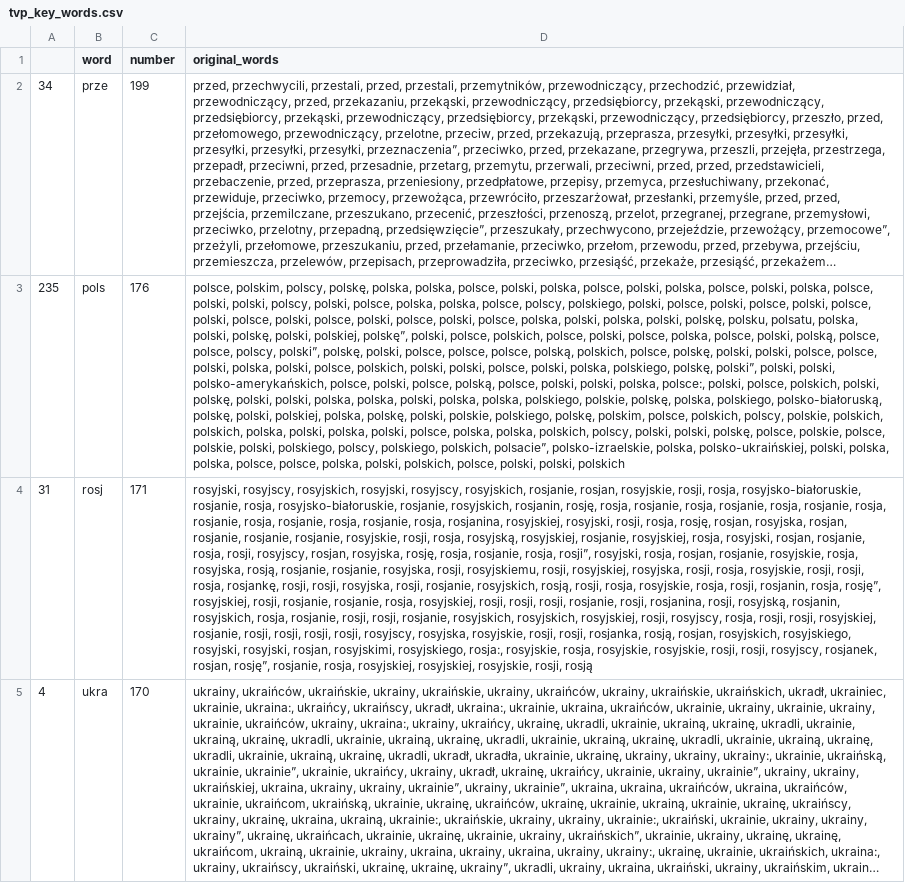
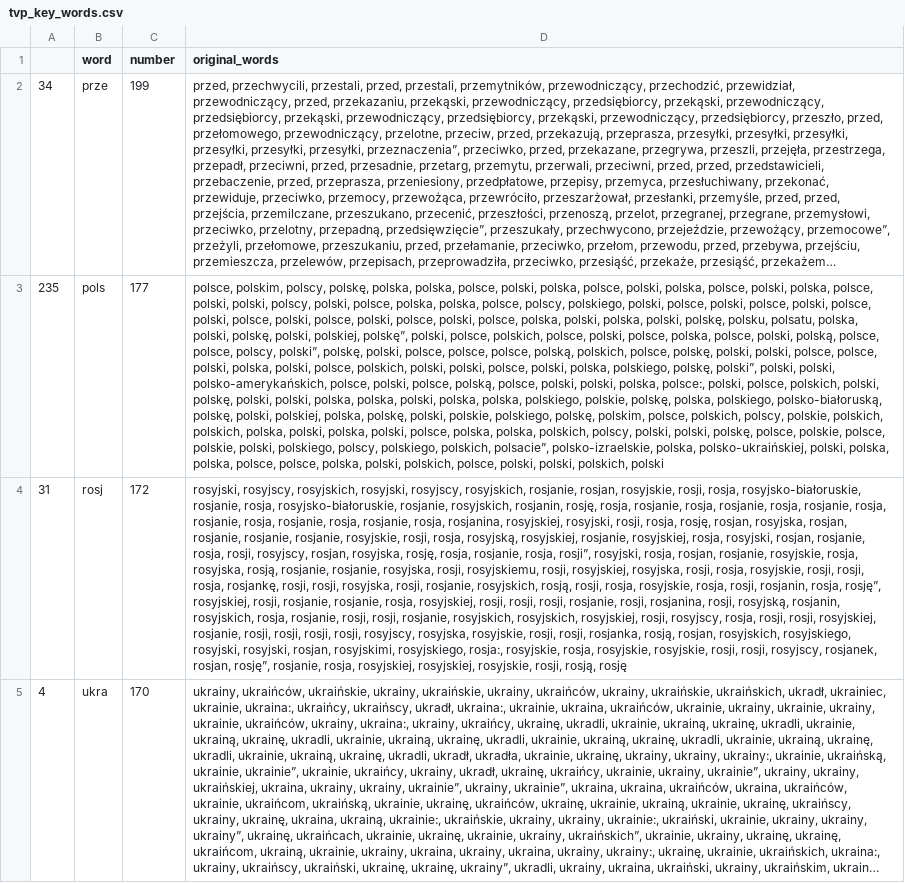
Before and after one commit to JohnKaczmarczyk/APIendPoint, a CSV file: tvp_key_words.csv, drawn as a sheet; only a part is shown; long unchanged cells end in …; the diff covers the shown part only; the diff names each change by its address in the sheet, - before the commit and + after, or states it on an @@ line.

```diff
--- a/tvp_key_words.csv
+++ b/tvp_key_words.csv
-C3 (number): 176
+C3 (number): 177
-D3 (original_words): …polski, polski, polskich
+D3 (original_words): …polski, polski, polskich, polski
-C4 (number): 171
+C4 (number): 172
-D4 (original_words): …rosyjskie, rosji, rosją
+D4 (original_words): …rosyjskie, rosji, rosją, rosję
```
Also changed, not shown: 6 added rows, 6 removed rows, 31 moved rows and 8 edited cells elsewhere in this file, tvn_key_words.csv, 3 other files.
